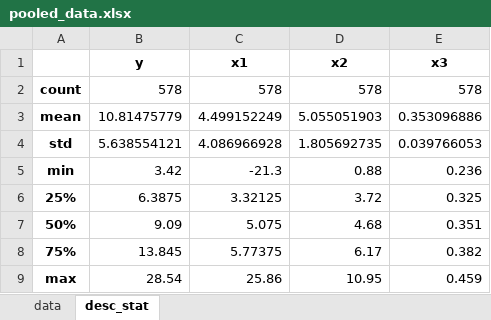
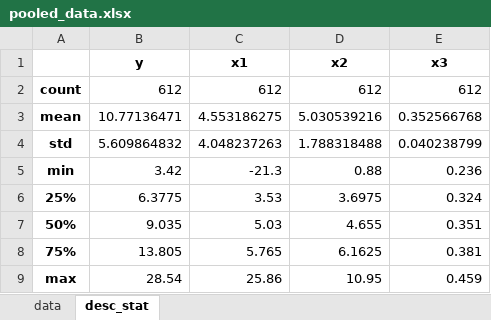
Before and after one commit to SherlockJr13/sherlock-final-project, an Excel workbook: pooled_data.xlsx, sheet desc_stat, drawn as a sheet; values as stored, in another font and other column widths than the file's, no borders; the diff names each change by its address in the sheet, - before the commit and + after, or states it on an @@ line.

```diff
--- a/pooled_data.xlsx (sheet desc_stat)
+++ b/pooled_data.xlsx (sheet desc_stat)
-B2 (y): 578
+B2 (y): 612
-C2 (x1): 578
+C2 (x1): 612
-D2 (x2): 578
+D2 (x2): 612
-E2 (x3): 578
+E2 (x3): 612
-B3 (y): 10.81475779
+B3 (y): 10.77136471
-C3 (x1): 4.499152249
+C3 (x1): 4.553186275
-D3 (x2): 5.055051903
+D3 (x2): 5.030539216
-E3 (x3): 0.353096886
+E3 (x3): 0.352566768
-B4 (y): 5.638554121
+B4 (y): 5.609864832
-C4 (x1): 4.086966928
+C4 (x1): 4.048237263
-D4 (x2): 1.805692735
+D4 (x2): 1.788318488
-E4 (x3): 0.039766053
+E4 (x3): 0.040238799
-B6 (y): 6.3875
+B6 (y): 6.3775
-C6 (x1): 3.32125
+C6 (x1): 3.53
-D6 (x2): 3.72
+D6 (x2): 3.6975
-E6 (x3): 0.325
+E6 (x3): 0.324
-B7 (y): 9.09
+B7 (y): 9.035
-C7 (x1): 5.075
+C7 (x1): 5.03
-D7 (x2): 4.68
+D7 (x2): 4.655
-B8 (y): 13.845
+B8 (y): 13.805
-C8 (x1): 5.77375
+C8 (x1): 5.765
-D8 (x2): 6.17
+D8 (x2): 6.1625
-E8 (x3): 0.382
+E8 (x3): 0.381
```
Also changed, not shown: sheet data, 1 other file.
